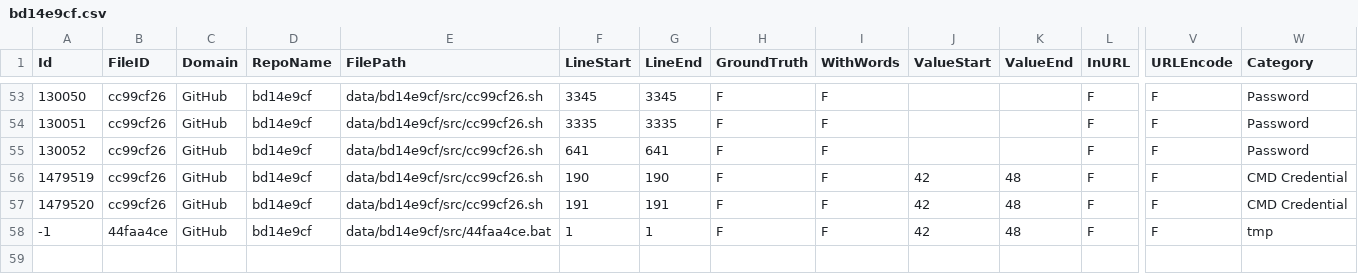
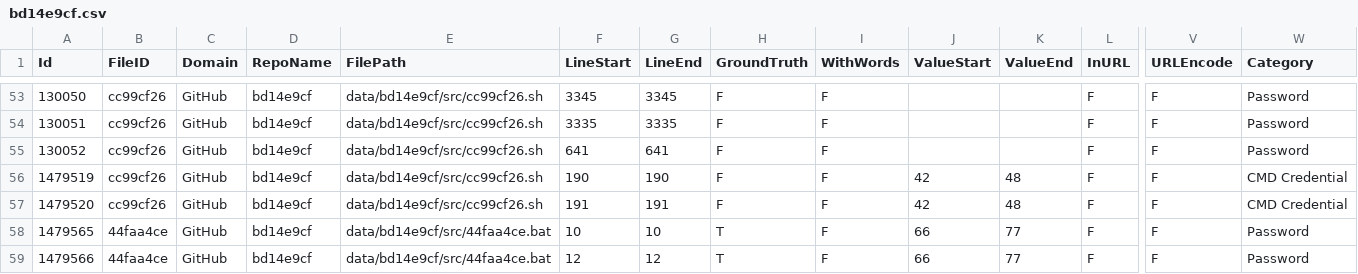
Before and after one commit to Samsung/CredData, a CSV file: meta/bd14e9cf.csv, drawn as a sheet; only a part is shown, gaps mark what is left out; rows hold the shown columns only; the diff names each change by its address in the sheet, - before the commit and + after, or states it on an @@ line.

```diff
--- a/meta/bd14e9cf.csv
+++ b/meta/bd14e9cf.csv
-A58 (Id): -1
+A58 (Id): 1479565
-F58 (LineStart): 1
+F58 (LineStart): 10
-G58 (LineEnd): 1
+G58 (LineEnd): 10
-H58 (GroundTruth): F
+H58 (GroundTruth): T
-J58 (ValueStart): 42
+J58 (ValueStart): 66
-K58 (ValueEnd): 48
+K58 (ValueEnd): 77
-W58 (Category): tmp
+W58 (Category): Password
+row 59: 1479566 | 44faa4ce | GitHub | bd14e9cf | data/bd14e9cf/src/44faa4ce.bat | 12 | 12 | T | F | 66 | 77 | F | F | Password
```
Also changed, not shown: meta/73ae7ce6.csv, meta/bdf8ad40.csv.
